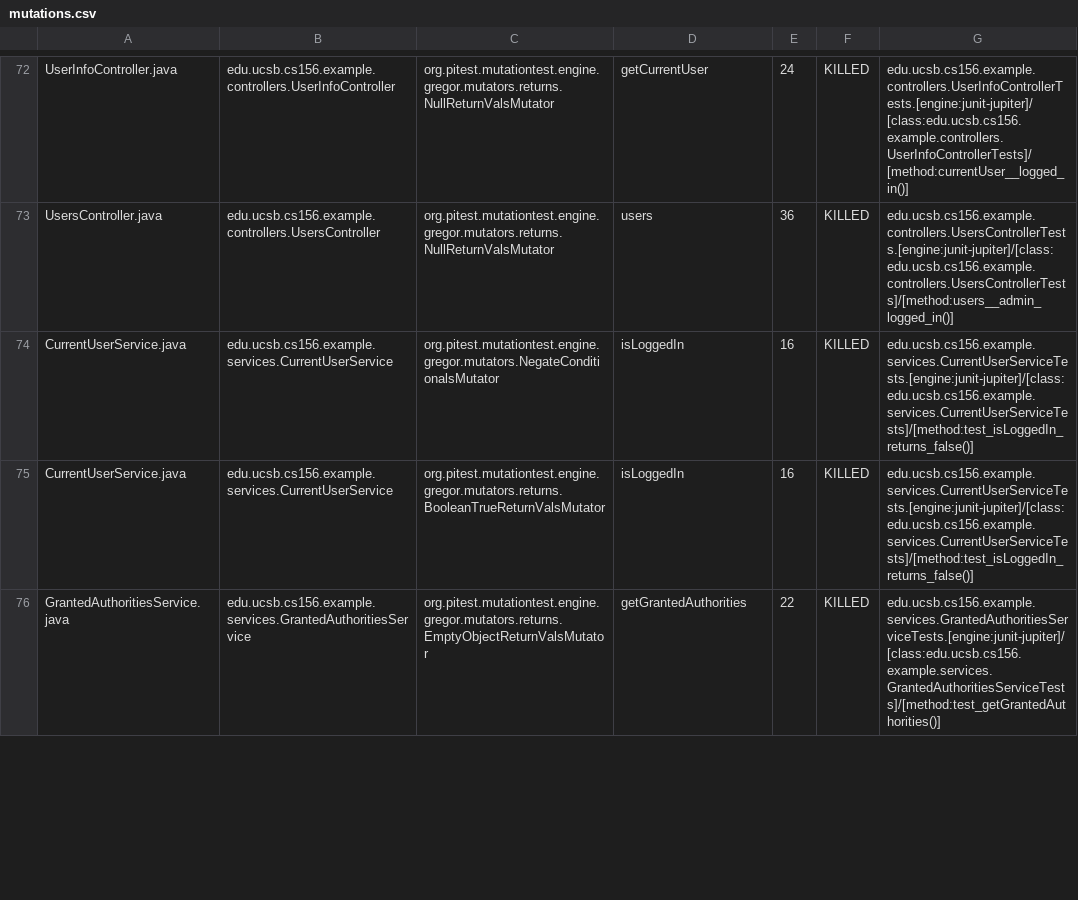
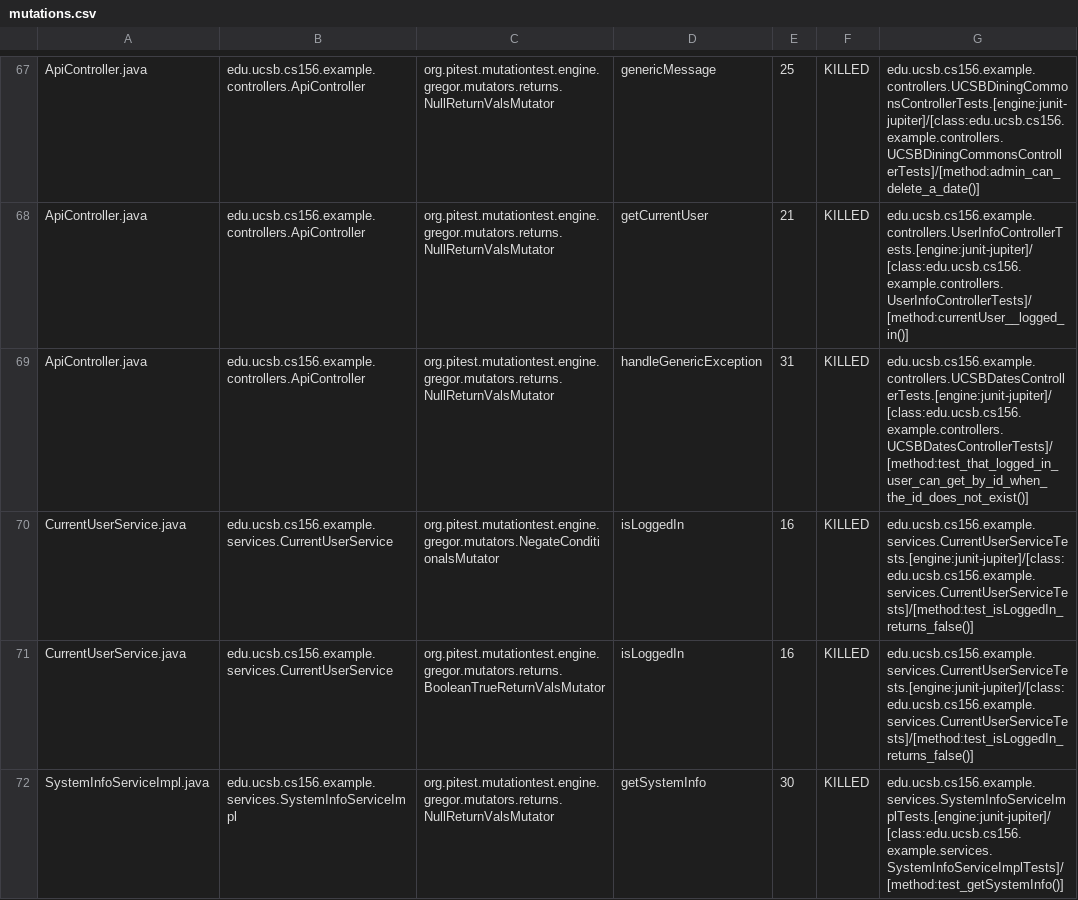
Before and after one commit to ucsb-cs156-w24/team03-w24-7pm-4, a CSV file: prs/69/pitest/mutations.csv, drawn as a sheet; only a part is shown, gaps mark what is left out; the shorter side is filled out with more unchanged rows; addresses are those after the commit; the diff covers the shown part only; the diff names each change by its address in the sheet, - before the commit and + after, or states it on an @@ line.

Commit message:
Deploying to gh-pages from @ ucsb-cs156-w24/team03-w24-7pm-4@53a61b588c7d52b73ecf9b521cb5c16b2bc862ba 🚀

```diff
--- a/prs/69/pitest/mutations.csv
+++ b/prs/69/pitest/mutations.csv
-A67: UserInfoController.java
+A67: ApiController.java
-B67: edu.ucsb.cs156.example.controllers.UserInfoController
+B67: edu.ucsb.cs156.example.controllers.ApiController
-D67: getCurrentUser
+D67: genericMessage
-E67: 24
+E67: 25
-G67: edu.ucsb.cs156.example.controllers.UserInfoControllerTests.[engine:junit-jupiter]/[class:edu.ucsb.cs156.example.controllers.UserInfoControllerTests]/[method:currentUser__logged_in()]
+G67: edu.ucsb.cs156.example.controllers.UCSBDiningCommonsControllerTests.[engine:junit-jupiter]/[class:edu.ucsb.cs156.example.controllers.UCSBDiningCommonsControllerTests]/[method:admin_can_delete_a_date()]
@@ row 2 moved to row 68: ApiController.java @@
-A69: UsersController.java
+A69: ApiController.java
-B69: edu.ucsb.cs156.example.controllers.UsersController
+B69: edu.ucsb.cs156.example.controllers.ApiController
-D69: users
+D69: handleGenericException
-E69: 36
+E69: 31
-G69: edu.ucsb.cs156.example.controllers.UsersControllerTests.[engine:junit-jupiter]/[class:edu.ucsb.cs156.example.controllers.UsersControllerTests]/[method:users__admin_logged_in()]
+G69: edu.ucsb.cs156.example.controllers.UCSBDatesControllerTests.[engine:junit-jupiter]/[class:edu.ucsb.cs156.example.controllers.UCSBDatesControllerTests]/[method:test_that_logged_in_user_can_get_by_id_when_the_id_does_not_exist()]
@@ row 77 moved to row 72: SystemInfoServiceImpl.java @@
```
Also changed, not shown: 2 added rows, 2 removed rows and 30 moved rows elsewhere in this file, 13 other files.
